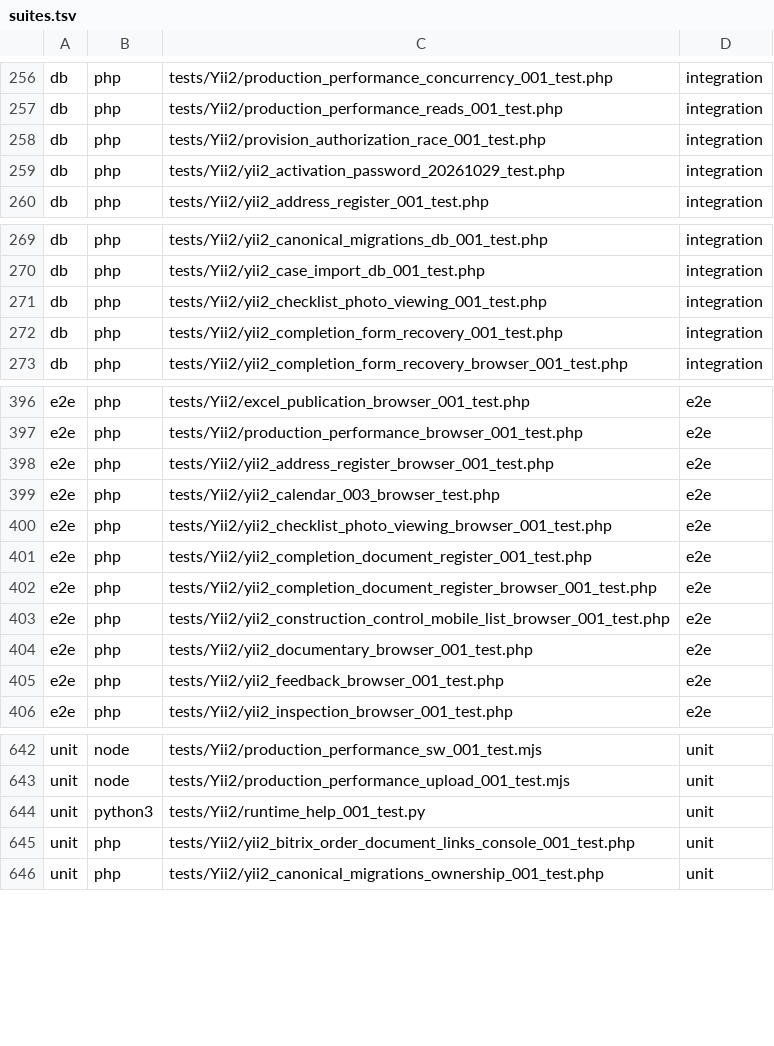
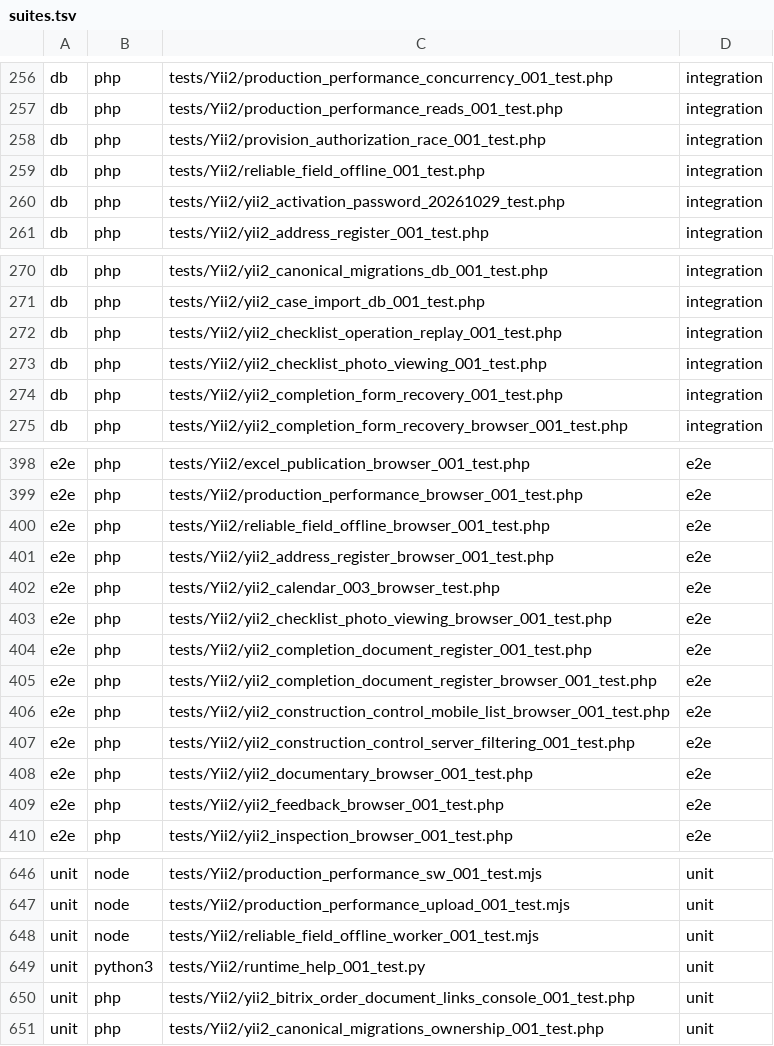
Before and after one commit to Antropophag/fm, a TSV file: tools/verification/suites.tsv, drawn as a sheet; only a part is shown, gaps mark what is left out; the diff names each change by its address in the sheet, - before the commit and + after, or states it on an @@ line.

Commit message:
Make field checklists and photos reliable offline

```diff
--- a/tools/verification/suites.tsv
+++ b/tools/verification/suites.tsv
+row 259: db | php | tests/Yii2/reliable_field_offline_001_test.php | integration
+row 272: db | php | tests/Yii2/yii2_checklist_operation_replay_001_test.php | integration
+row 400: e2e | php | tests/Yii2/reliable_field_offline_browser_001_test.php | e2e
+row 407: e2e | php | tests/Yii2/yii2_construction_control_server_filtering_001_test.php | e2e
+row 648: unit | node | tests/Yii2/reliable_field_offline_worker_001_test.mjs | unit
```
Also changed, not shown: 58 other files.
